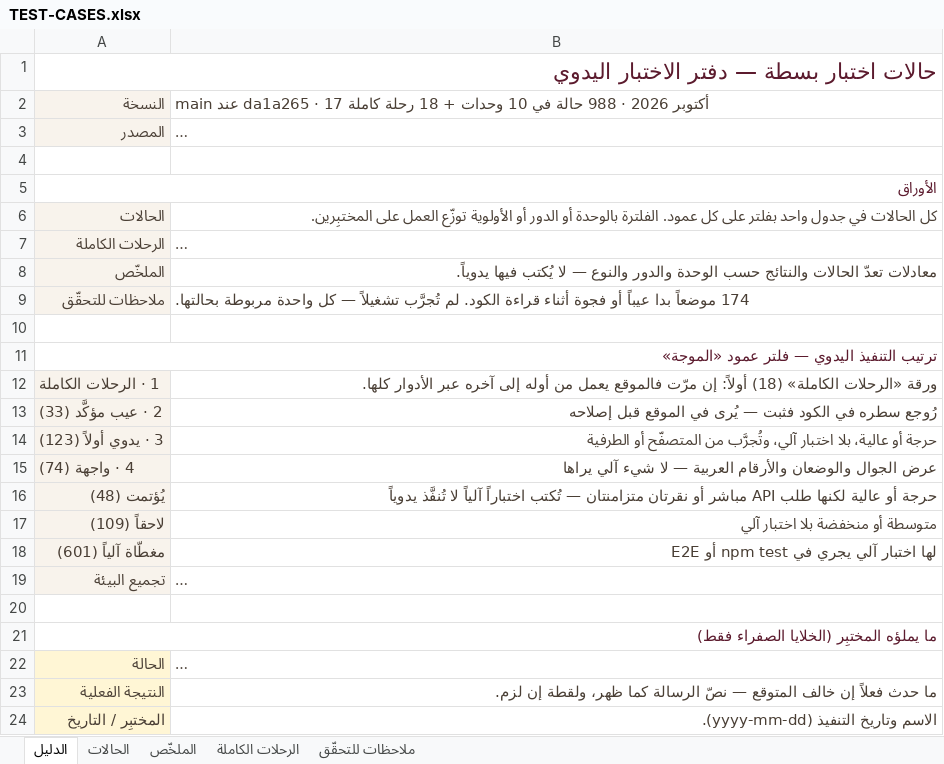
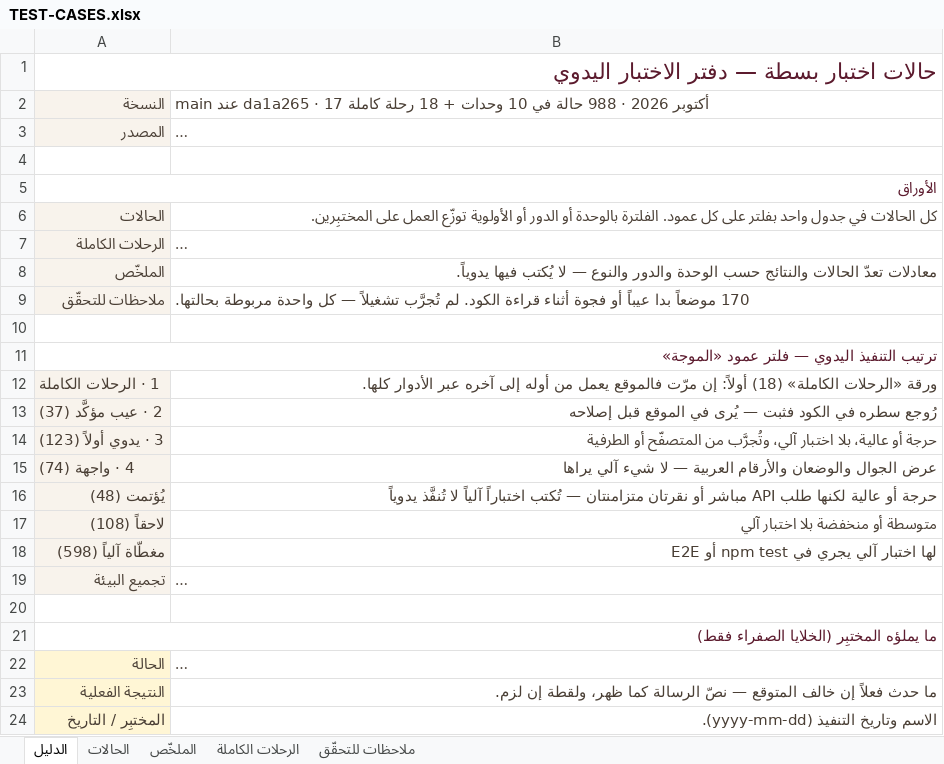
Before and after one commit to Marwa-Samsom/basta, an Excel workbook: docs/06-qa/TEST-CASES.xlsx, sheet الدليل, drawn as a sheet; only a part is shown; long unchanged cells end in …; values as stored, in another font and other column widths than the file's, no borders; the diff names each change by its address in the sheet, - before the commit and + after, or states it on an @@ line.

```diff
--- a/docs/06-qa/TEST-CASES.xlsx (sheet الدليل)
+++ b/docs/06-qa/TEST-CASES.xlsx (sheet الدليل)
-B9: 174 موضعاً بدا…
+B9: 170 موضعاً بدا…
-A13: 2 · عيب مؤكَّد (33)
+A13: 2 · عيب مؤكَّد (37)
-A17: لاحقاً (109)
+A17: لاحقاً (108)
-A18: مغطّاة آلياً (601)
+A18: مغطّاة آلياً (598)
```
Also changed, not shown: sheet الحالات, sheet ملاحظات للتحقّق, sheet الملخّص, sheet الرحلات الكاملة.
